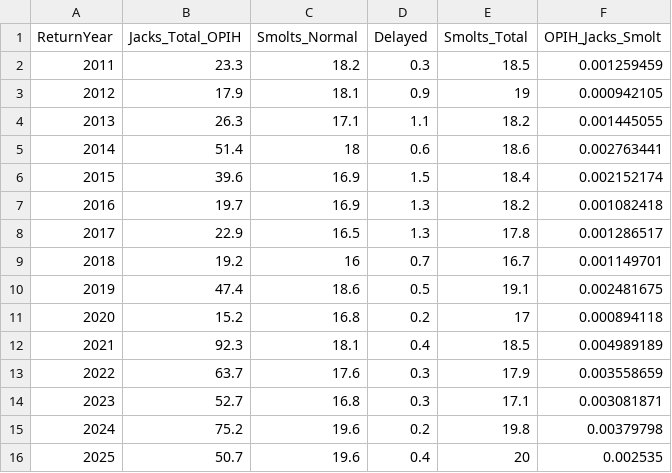
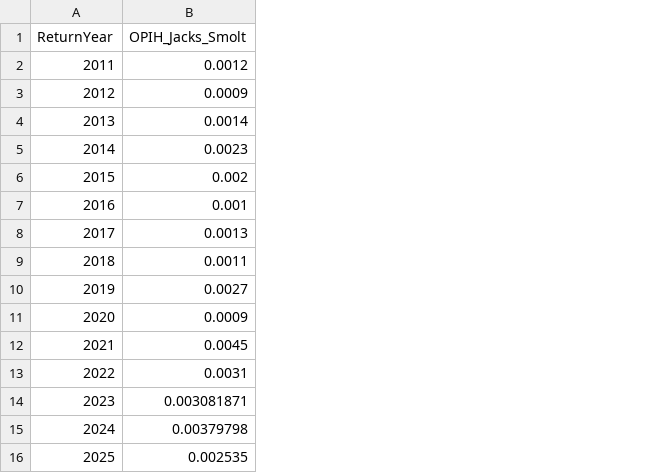
Before and after one commit to ODFW-IFSP/OPITT, a CSV file: Marine Survival Index/OPIH_jacks.csv, drawn as a sheet; removed rows and columns are numbered as before the commit, all else as after; the diff names each change by its address in the sheet, - before the commit and + after, or states it on an @@ line.

Commit message:
Update data from Table V-8

```diff
--- a/Marine Survival Index/OPIH_jacks.csv
+++ b/Marine Survival Index/OPIH_jacks.csv
-column B (Jacks_Total_OPIH), rows 2-16: 23.3 | 17.9 | 26.3 | 51.4 | 39.6 | 19.7 | 22.9 | 19.2 | 47.4 | 15.2 | 92.3 | 63.7 | 52.7 | 75.2 | 50.7
-column C (Smolts_Normal), rows 2-16: 18.2 | 18.1 | 17.1 | 18 | 16.9 | 16.9 | 16.5 | 16 | 18.6 | 16.8 | 18.1 | 17.6 | 16.8 | 19.6 | 19.6
-column D (Delayed), rows 2-16: 0.3 | 0.9 | 1.1 | 0.6 | 1.5 | 1.3 | 1.3 | 0.7 | 0.5 | 0.2 | 0.4 | 0.3 | 0.3 | 0.2 | 0.4
-column E (Smolts_Total), rows 2-16: 18.5 | 19 | 18.2 | 18.6 | 18.4 | 18.2 | 17.8 | 16.7 | 19.1 | 17 | 18.5 | 17.9 | 17.1 | 19.8 | 20
-B2 (OPIH_Jacks_Smolt): 0.001259459
+B2 (OPIH_Jacks_Smolt): 0.0012
-B3 (OPIH_Jacks_Smolt): 0.000942105
+B3 (OPIH_Jacks_Smolt): 0.0009
-B4 (OPIH_Jacks_Smolt): 0.001445055
+B4 (OPIH_Jacks_Smolt): 0.0014
-B5 (OPIH_Jacks_Smolt): 0.002763441
+B5 (OPIH_Jacks_Smolt): 0.0023
-B6 (OPIH_Jacks_Smolt): 0.002152174
+B6 (OPIH_Jacks_Smolt): 0.002
-B7 (OPIH_Jacks_Smolt): 0.001082418
+B7 (OPIH_Jacks_Smolt): 0.001
-B8 (OPIH_Jacks_Smolt): 0.001286517
+B8 (OPIH_Jacks_Smolt): 0.0013
-B9 (OPIH_Jacks_Smolt): 0.001149701
+B9 (OPIH_Jacks_Smolt): 0.0011
-B10 (OPIH_Jacks_Smolt): 0.002481675
+B10 (OPIH_Jacks_Smolt): 0.0027
-B11 (OPIH_Jacks_Smolt): 0.000894118
+B11 (OPIH_Jacks_Smolt): 0.0009
-B12 (OPIH_Jacks_Smolt): 0.004989189
+B12 (OPIH_Jacks_Smolt): 0.0045
-B13 (OPIH_Jacks_Smolt): 0.003558659
+B13 (OPIH_Jacks_Smolt): 0.0031
```
